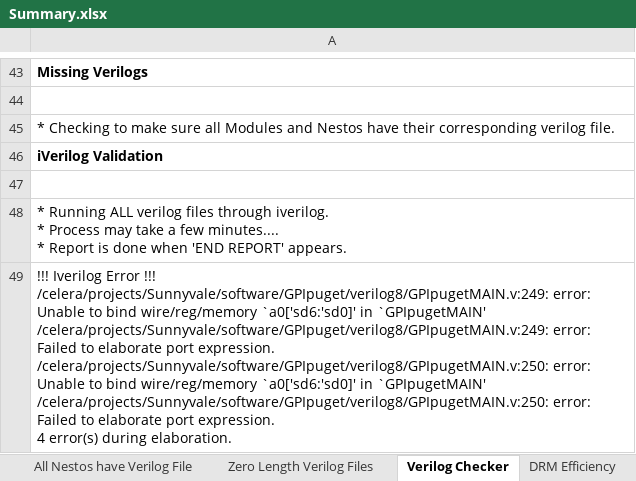
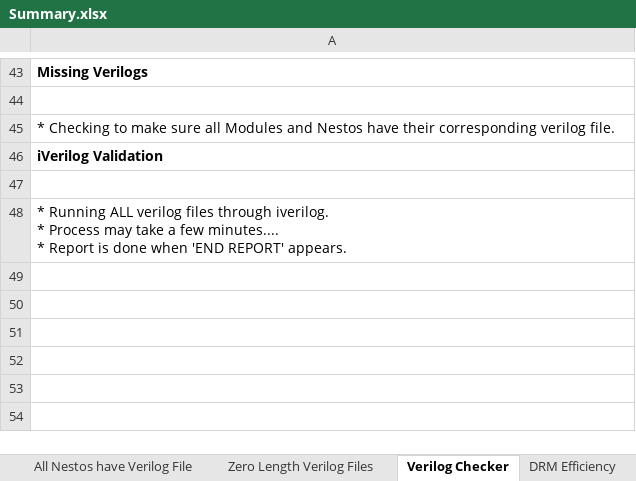
Before and after one commit to celeratech/hopperruns, an Excel workbook: GPIpuget/project/Summary.xlsx, sheet Verilog Checker, drawn as a sheet; only a part is shown, gaps mark what is left out; values as stored, in another font and other column widths than the file's, no borders; ↵ is a line break in a cell; the diff names each change by its address in the sheet, - before the commit and + after, or states it on an @@ line.

Commit message:
hopper run GPIpuget_20241109.00.25.06

```diff
--- a/GPIpuget/project/Summary.xlsx (sheet Verilog Checker)
+++ b/GPIpuget/project/Summary.xlsx (sheet Verilog Checker)
-row 49: !!! Iverilog Error !!! ↵ /celera/projects/Sunnyvale/software/GPIpuget/verilog8/GPIpugetMAIN.v:249: error: Unable to bind wire/reg/memory `a0['sd6:'sd0]' in `GPIpugetMAIN' ↵ /celera/projects/Sunnyvale/software/GPIpuget/verilog8/GPIpugetMAIN.v:249: error: Failed to elaborate port expression. ↵ /celera/projects/Sunnyvale/software/GPIpuget/verilog8/GPIpugetMAIN.v:250: error: Unable to bind wire/reg/memory `a0['sd6:'sd0]' in `GPIpugetMAIN' ↵ /celera/projects/Sunnyvale/software/GPIpuget/verilog8/GPIpugetMAIN.v:250: error: Failed to elaborate port expression. ↵ 4 error(s) during elaboration.
```
Also changed, not shown: GPIpuget/project/Address.xlsx, GPIpuget/project/Efficiency.xlsx, 14 other files.
